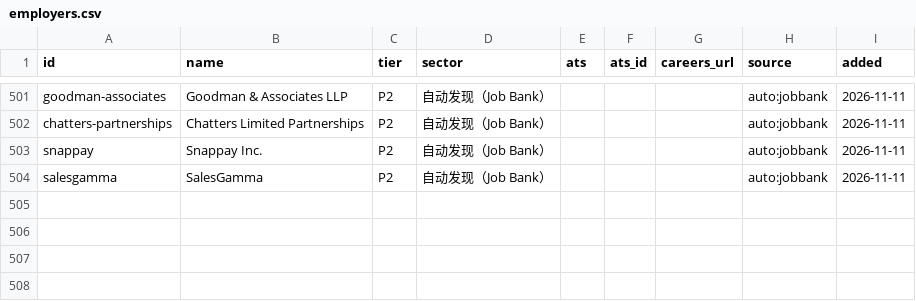
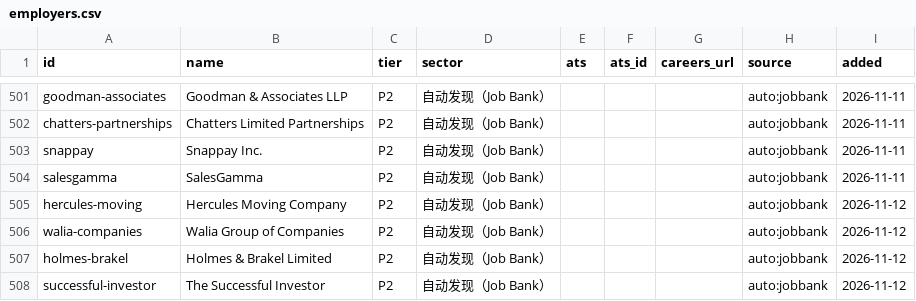
Before and after one commit to FrankFeng1014/claire-job-scanner, a CSV file: data/employers.csv, drawn as a sheet; only a part is shown, gaps mark what is left out.

```diff
--- a/data/employers.csv
+++ b/data/employers.csv
@@ -504 +504,5 @@ snappay,Snappay Inc.,P2,自动发现（Job Bank）,,,,auto:jobbank,2026-11-11
 salesgamma,SalesGamma,P2,自动发现（Job Bank）,,,,auto:jobbank,2026-11-11
+hercules-moving,Hercules Moving Company,P2,自动发现（Job Bank）,,,,auto:jobbank,2026-11-12
+walia-companies,Walia Group of Companies,P2,自动发现（Job Bank）,,,,auto:jobbank,2026-11-12
+holmes-brakel,Holmes & Brakel Limited,P2,自动发现（Job Bank）,,,,auto:jobbank,2026-11-12
+successful-investor,The Successful Investor,P2,自动发现（Job Bank）,,,,auto:jobbank,2026-11-12
```
Also changed, not shown: data/status.csv, 5 other files.
